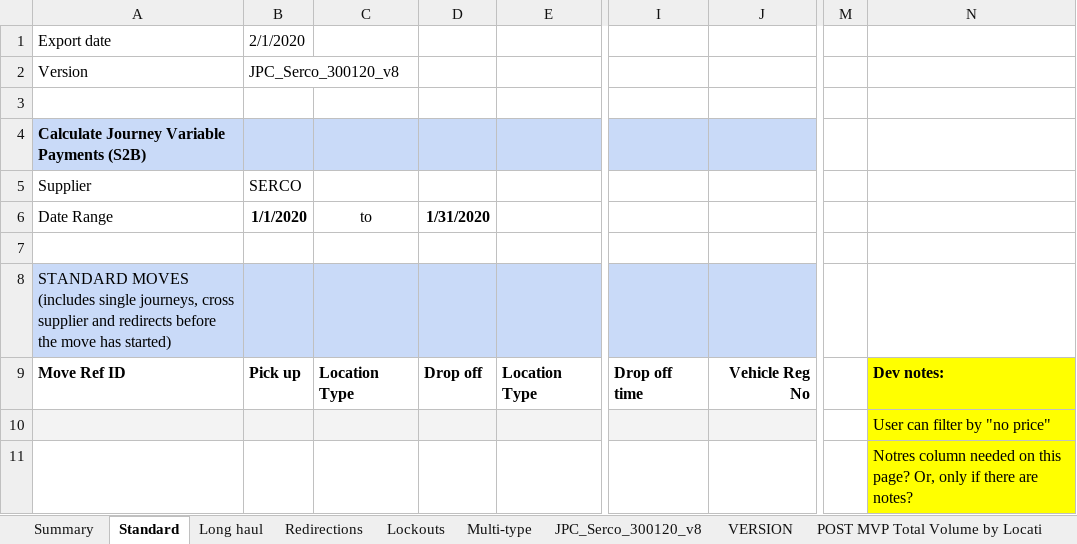
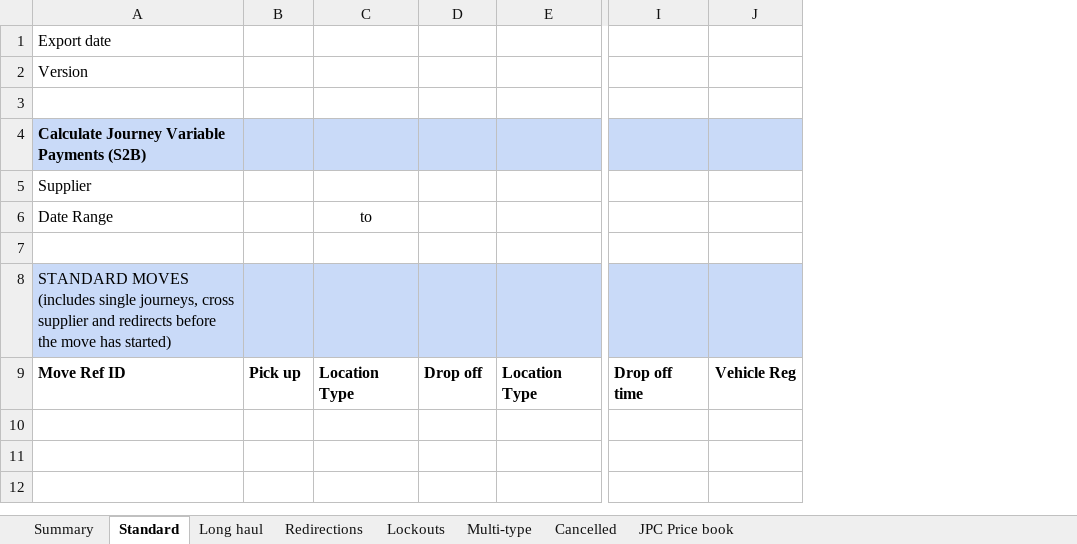
Before and after one commit to ministryofjustice/calculate-journey-variable-payments, an Excel workbook: src/main/resources/spreadsheets/JCP_template.xlsx, sheet Standard, drawn as a sheet; only a part is shown, gaps mark what is left out; values as stored, in another font and other column widths than the file's, no borders; removed rows and columns are numbered as before the commit, all else as after; rows hold the shown columns only; the diff names each change by its address in the sheet, - before the commit and + after, or states it on an @@ line.

```diff
--- a/src/main/resources/spreadsheets/JCP_template.xlsx (sheet Standard)
+++ b/src/main/resources/spreadsheets/JCP_template.xlsx (sheet Standard)
-sheet tab: JPC_Serco_300120_v8
+sheet tab: Cancelled
-sheet tab: VERSION
-sheet tab: POST MVP Total Volume by Locati
+sheet tab: JPC Price book
-column J, row 9: Vehicle Reg No
+column J, row 9: Vehicle Reg
-column M, empty
-column N, row 9: Dev notes:
-B1: 2/1/2020
+B1: (empty)
-B2: JPC_Serco_300120_v8
+B2: (empty)
-B5: SERCO
+B5: (empty)
-B6: 1/1/2020
+B6: (empty)
-D6: 1/31/2020
+D6: (empty)
-row 10:  |  |  |  |  |  |  |  | User can filter by "no price"
-row 11:  |  |  |  |  |  |  |  | Notres column needed on this page? Or, only if there are notes?
```
Also changed, not shown: sheet Multi-type, sheet Cancelled, sheet Lockouts, sheet Redirections, sheet Long haul, sheet Summary, 9 other files.
